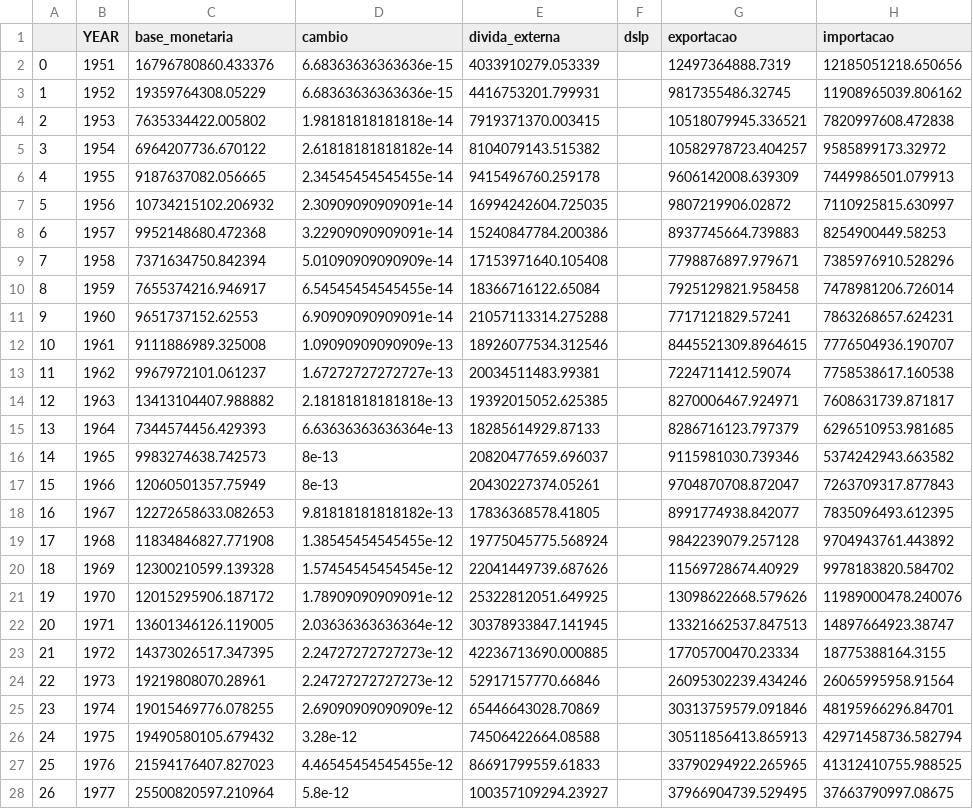
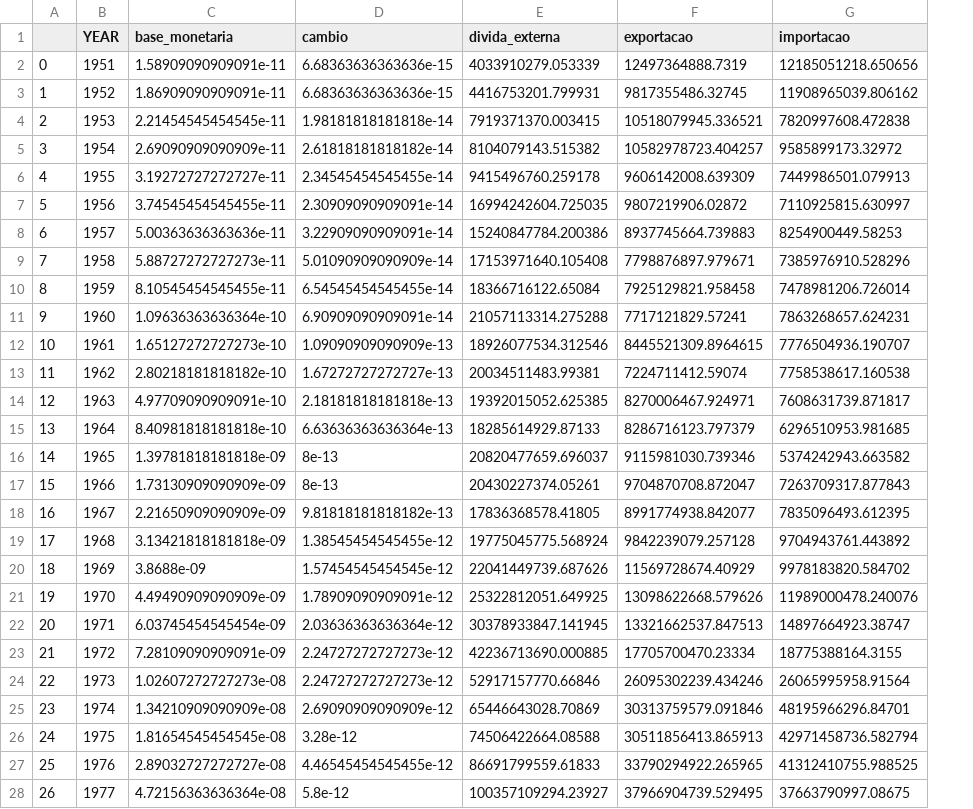
Before and after one commit to Insper-Data/hebII-data, a CSV file: data.csv, drawn as a sheet; only a part is shown; the diff covers the shown part only; the diff names each change by its address in the sheet, - before the commit and + after, or states it on an @@ line.

Commit message:
base monetaria

```diff
--- a/data.csv
+++ b/data.csv
-column F (dslp), empty
-C2 (base_monetaria): 16796780860.433376
+C2 (base_monetaria): 1.58909090909091e-11
-C3 (base_monetaria): 19359764308.05229
+C3 (base_monetaria): 1.86909090909091e-11
-C4 (base_monetaria): 7635334422.005802
+C4 (base_monetaria): 2.21454545454545e-11
-C5 (base_monetaria): 6964207736.670122
+C5 (base_monetaria): 2.69090909090909e-11
-C6 (base_monetaria): 9187637082.056665
+C6 (base_monetaria): 3.19272727272727e-11
-C7 (base_monetaria): 10734215102.206932
+C7 (base_monetaria): 3.74545454545455e-11
-C8 (base_monetaria): 9952148680.472368
+C8 (base_monetaria): 5.00363636363636e-11
-C9 (base_monetaria): 7371634750.842394
+C9 (base_monetaria): 5.88727272727273e-11
-C10 (base_monetaria): 7655374216.946917
+C10 (base_monetaria): 8.10545454545455e-11
-C11 (base_monetaria): 9651737152.62553
+C11 (base_monetaria): 1.09636363636364e-10
-C12 (base_monetaria): 9111886989.325008
+C12 (base_monetaria): 1.65127272727273e-10
-C13 (base_monetaria): 9967972101.061237
+C13 (base_monetaria): 2.80218181818182e-10
-C14 (base_monetaria): 13413104407.988882
+C14 (base_monetaria): 4.97709090909091e-10
-C15 (base_monetaria): 7344574456.429393
+C15 (base_monetaria): 8.40981818181818e-10
-C16 (base_monetaria): 9983274638.742573
+C16 (base_monetaria): 1.39781818181818e-09
-C17 (base_monetaria): 12060501357.75949
+C17 (base_monetaria): 1.73130909090909e-09
-C18 (base_monetaria): 12272658633.082653
+C18 (base_monetaria): 2.21650909090909e-09
-C19 (base_monetaria): 11834846827.771908
+C19 (base_monetaria): 3.13421818181818e-09
-C20 (base_monetaria): 12300210599.139328
+C20 (base_monetaria): 3.8688e-09
-C21 (base_monetaria): 12015295906.187172
+C21 (base_monetaria): 4.49490909090909e-09
-C22 (base_monetaria): 13601346126.119005
+C22 (base_monetaria): 6.03745454545454e-09
-C23 (base_monetaria): 14373026517.347395
+C23 (base_monetaria): 7.28109090909091e-09
-C24 (base_monetaria): 19219808070.28961
+C24 (base_monetaria): 1.02607272727273e-08
-C25 (base_monetaria): 19015469776.078255
+C25 (base_monetaria): 1.34210909090909e-08
-C26 (base_monetaria): 19490580105.679432
+C26 (base_monetaria): 1.81654545454545e-08
-C27 (base_monetaria): 21594176407.827023
+C27 (base_monetaria): 2.89032727272727e-08
-C28 (base_monetaria): 25500820597.210964
+C28 (base_monetaria): 4.72156363636364e-08
```
Also changed, not shown: 22 edited cells elsewhere in this file, 5 other files.
